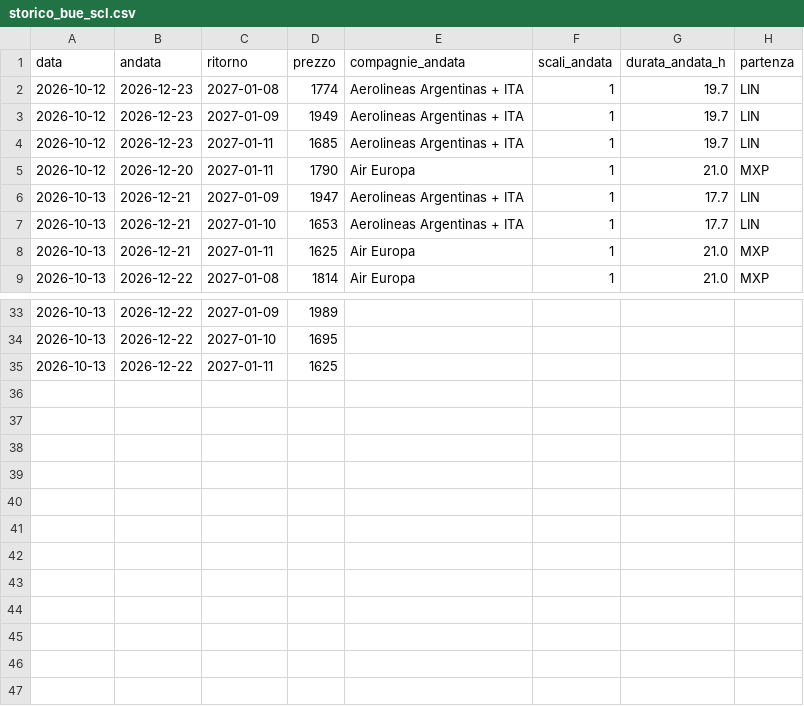
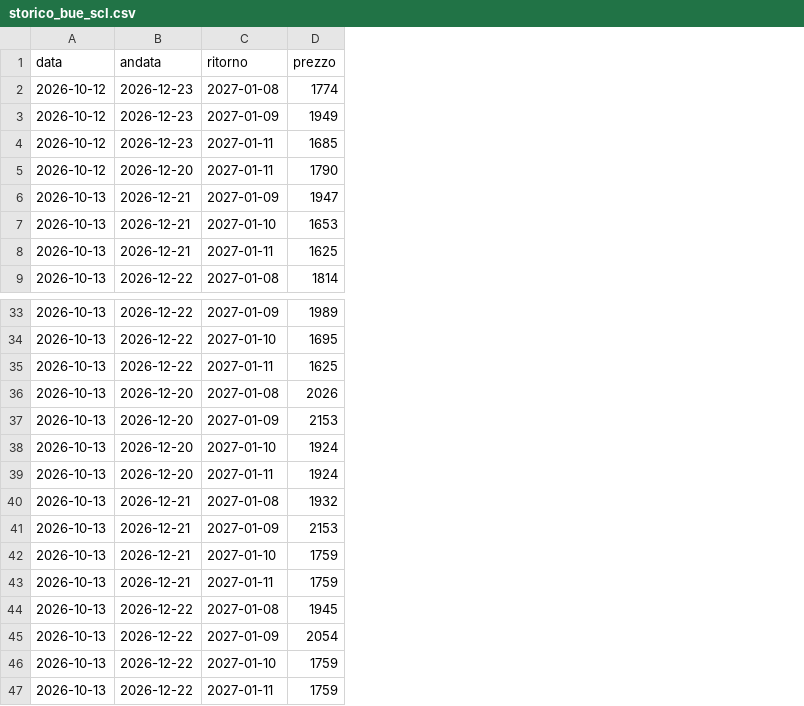
Before and after one commit to langherrima/track-voli, a CSV file: storico_bue_scl.csv, drawn as a sheet; only a part is shown, gaps mark what is left out; removed rows and columns are numbered as before the commit, all else as after; the diff names each change by its address in the sheet, - before the commit and + after, or states it on an @@ line.

```diff
--- a/storico_bue_scl.csv
+++ b/storico_bue_scl.csv
-column E (compagnie_andata), rows 2-9: Aerolineas Argentinas + ITA | Aerolineas Argentinas + ITA | Aerolineas Argentinas + ITA | Air Europa | Aerolineas Argentinas + ITA | Aerolineas Argentinas + ITA | Air Europa | Air Europa
-column F (scali_andata), rows 2-9: all 1
-column G (durata_andata_h), rows 2-9: 19.7 | 19.7 | 19.7 | 21.0 | 17.7 | 17.7 | 21.0 | 21.0
-column H (partenza), rows 2-9: LIN | LIN | LIN | MXP | LIN | LIN | MXP | MXP
+row 36: 2026-10-13 | 2026-12-20 | 2027-01-08 | 2026
+row 37: 2026-10-13 | 2026-12-20 | 2027-01-09 | 2153
+row 38: 2026-10-13 | 2026-12-20 | 2027-01-10 | 1924
+row 39: 2026-10-13 | 2026-12-20 | 2027-01-11 | 1924
+row 40: 2026-10-13 | 2026-12-21 | 2027-01-08 | 1932
+row 41: 2026-10-13 | 2026-12-21 | 2027-01-09 | 2153
+row 42: 2026-10-13 | 2026-12-21 | 2027-01-10 | 1759
+row 43: 2026-10-13 | 2026-12-21 | 2027-01-11 | 1759
+row 44: 2026-10-13 | 2026-12-22 | 2027-01-08 | 1945
+row 45: 2026-10-13 | 2026-12-22 | 2027-01-09 | 2054
+row 46: 2026-10-13 | 2026-12-22 | 2027-01-10 | 1759
+row 47: 2026-10-13 | 2026-12-22 | 2027-01-11 | 1759
```
Also changed, not shown: storico_migliore_giorno.csv.
